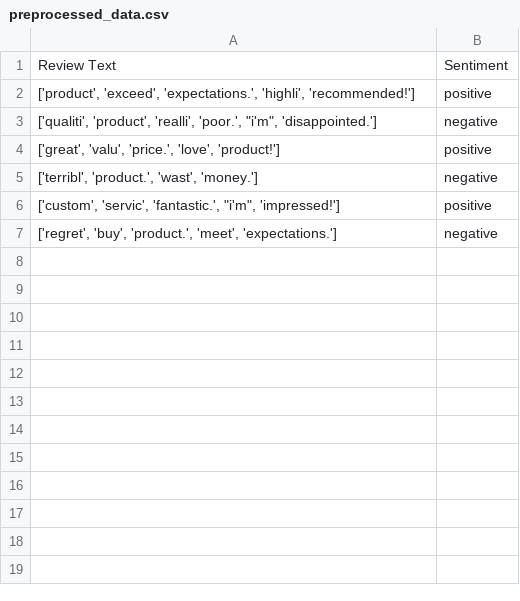
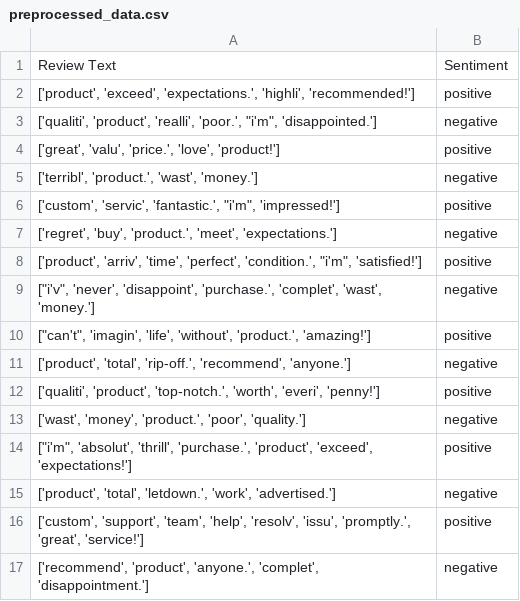
Before and after one commit to amaanras/senti-sys-practice, a CSV file: preprocessed_data.csv, drawn as a sheet.

```diff
--- a/preprocessed_data.csv
+++ b/preprocessed_data.csv
@@ -7 +7,11 @@ Review Text,Sentiment
 "['regret', 'buy', 'product.', 'meet', 'expectations.']",negative
+"['product', 'arriv', 'time', 'perfect', 'condition.', ""i'm"", 'satisfied!']",positive
+"[""i'v"", 'never', 'disappoint', 'purchase.', 'complet', 'wast', 'money.']",negative
+"[""can't"", 'imagin', 'life', 'without', 'product.', 'amazing!']",positive
+"['product', 'total', 'rip-off.', 'recommend', 'anyone.']",negative
+"['qualiti', 'product', 'top-notch.', 'worth', 'everi', 'penny!']",positive
+"['wast', 'money', 'product.', 'poor', 'quality.']",negative
+"[""i'm"", 'absolut', 'thrill', 'purchase.', 'product', 'exceed', 'expectations!']",positive
+"['product', 'total', 'letdown.', 'work', 'advertised.']",negative
+"['custom', 'support', 'team', 'help', 'resolv', 'issu', 'promptly.', 'great', 'service!']",positive
+"['recommend', 'product', 'anyone.', 'complet', 'disappointment.']",negative
```
Also changed, not shown: Product review sentiment - Sheet1.csv, 2 other files.
